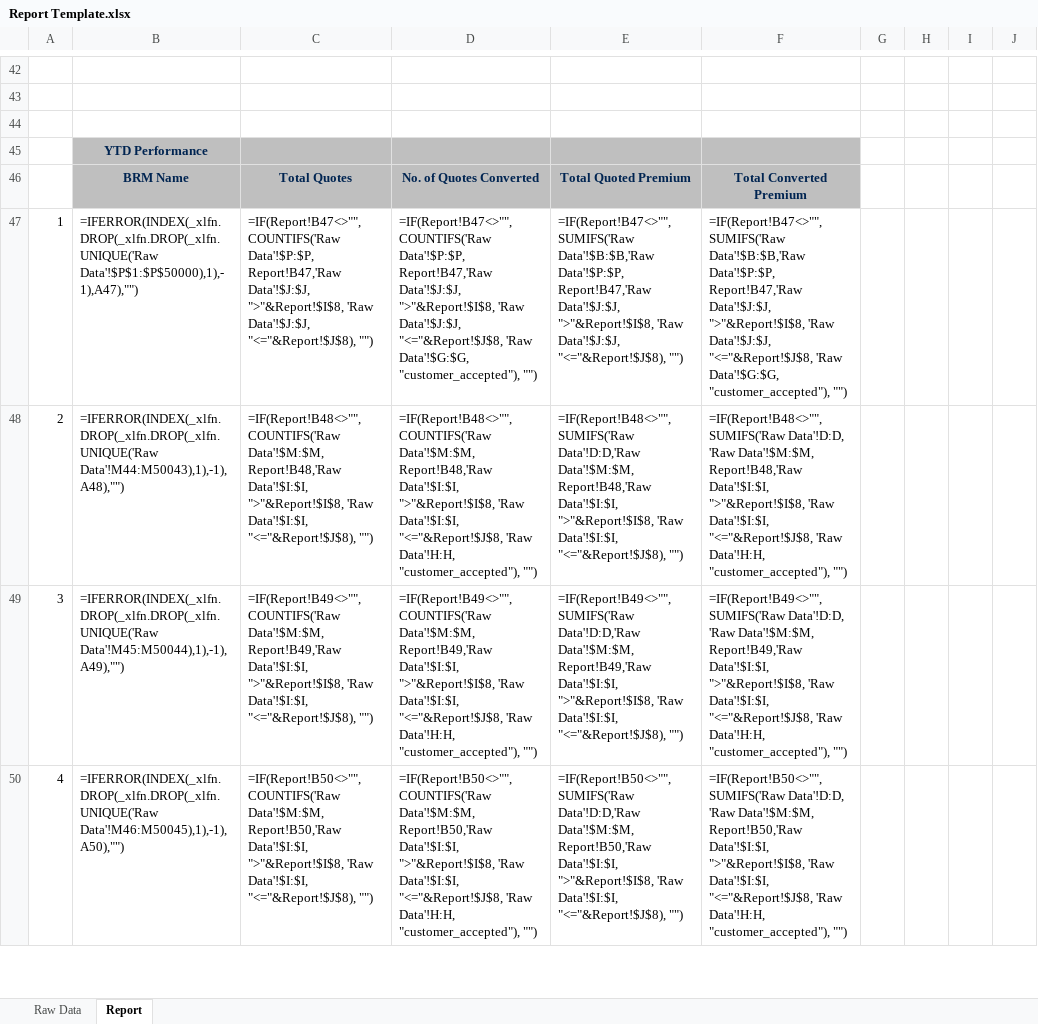
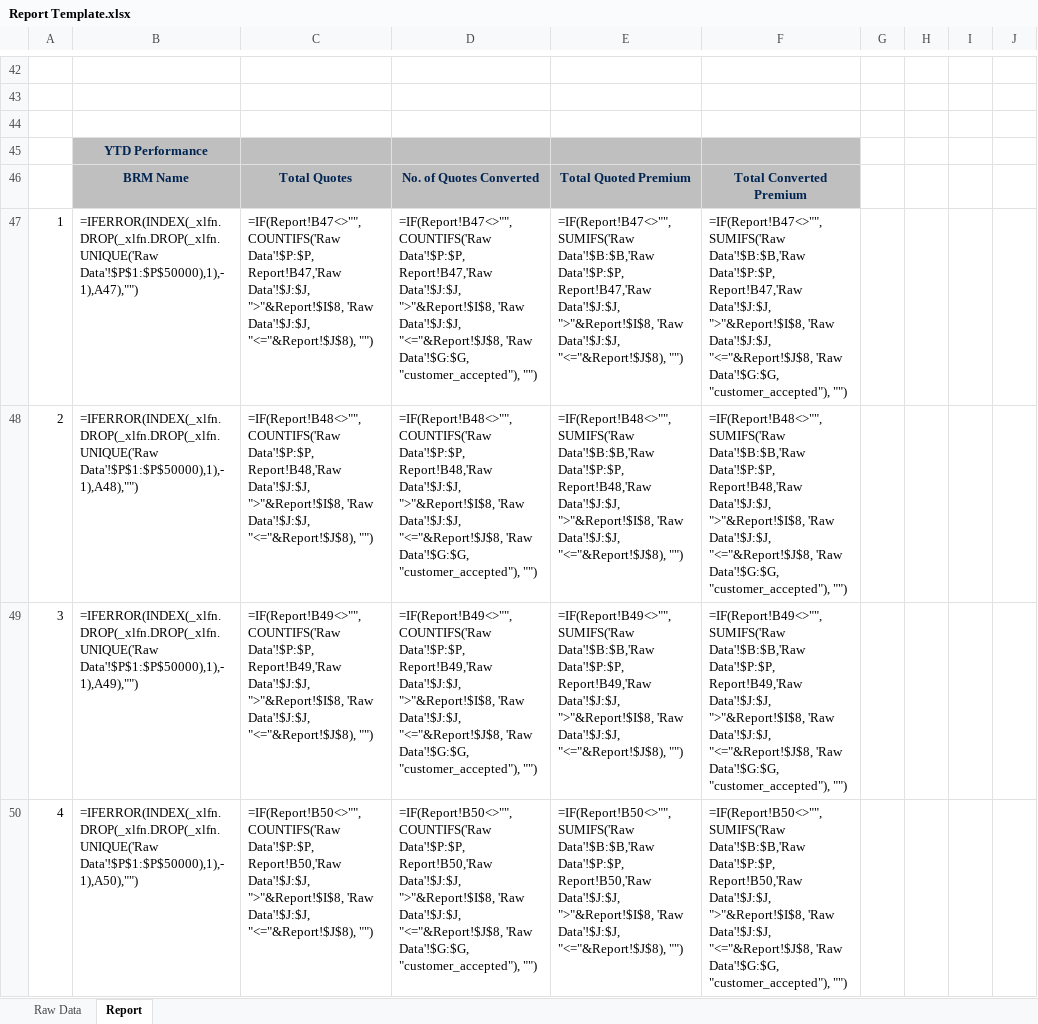
Before and after one commit to AMustafa4983/brm-reports, an Excel workbook: Template/Report Template.xlsx, sheet Report, drawn as a sheet; only a part is shown, gaps mark what is left out; values as stored, in another font and other column widths than the file's, no borders; formulas are shown in place of their values; conditional formats not drawn; the diff covers the shown part only; the diff names each change by its address in the sheet, - before the commit and + after, or states it on an @@ line.

Commit message:
Add files via upload

```diff
--- a/Template/Report Template.xlsx (sheet Report)
+++ b/Template/Report Template.xlsx (sheet Report)
-B48: =IFERROR(INDEX(_xlfn.DROP(_xlfn.DROP(_xlfn.UNIQUE('Raw Data'!M44:M50043),1),-1),A48),"")
+B48: =IFERROR(INDEX(_xlfn.DROP(_xlfn.DROP(_xlfn.UNIQUE('Raw Data'!$P$1:$P$50000),1),-1),A48),"")
-C48: =IF(Report!B48<>"", COUNTIFS('Raw Data'!$M:$M, Report!B48,'Raw Data'!$I:$I, ">"&Report!$I$8, 'Raw Data'!$I:$I, "<="&Report!$J$8), "")
+C48: =IF(Report!B48<>"", COUNTIFS('Raw Data'!$P:$P, Report!B48,'Raw Data'!$J:$J, ">"&Report!$I$8, 'Raw Data'!$J:$J, "<="&Report!$J$8), "")
-D48: =IF(Report!B48<>"", COUNTIFS('Raw Data'!$M:$M, Report!B48,'Raw Data'!$I:$I, ">"&Report!$I$8, 'Raw Data'!$I:$I, "<="&Report!$J$8, 'Raw Data'!H:H, "customer_accepted"), "")
+D48: =IF(Report!B48<>"", COUNTIFS('Raw Data'!$P:$P, Report!B48,'Raw Data'!$J:$J, ">"&Report!$I$8, 'Raw Data'!$J:$J, "<="&Report!$J$8, 'Raw Data'!$G:$G, "customer_accepted"), "")
-E48: =IF(Report!B48<>"", SUMIFS('Raw Data'!D:D,'Raw Data'!$M:$M, Report!B48,'Raw Data'!$I:$I, ">"&Report!$I$8, 'Raw Data'!$I:$I, "<="&Report!$J$8), "")
+E48: =IF(Report!B48<>"", SUMIFS('Raw Data'!$B:$B,'Raw Data'!$P:$P, Report!B48,'Raw Data'!$J:$J, ">"&Report!$I$8, 'Raw Data'!$J:$J, "<="&Report!$J$8), "")
-F48: =IF(Report!B48<>"", SUMIFS('Raw Data'!D:D, 'Raw Data'!$M:$M, Report!B48,'Raw Data'!$I:$I, ">"&Report!$I$8, 'Raw Data'!$I:$I, "<="&Report!$J$8, 'Raw Data'!H:H, "customer_accepted"), "")
+F48: =IF(Report!B48<>"", SUMIFS('Raw Data'!$B:$B,'Raw Data'!$P:$P, Report!B48,'Raw Data'!$J:$J, ">"&Report!$I$8, 'Raw Data'!$J:$J, "<="&Report!$J$8, 'Raw Data'!$G:$G, "customer_accepted"), "")
-B49: =IFERROR(INDEX(_xlfn.DROP(_xlfn.DROP(_xlfn.UNIQUE('Raw Data'!M45:M50044),1),-1),A49),"")
+B49: =IFERROR(INDEX(_xlfn.DROP(_xlfn.DROP(_xlfn.UNIQUE('Raw Data'!$P$1:$P$50000),1),-1),A49),"")
-C49: =IF(Report!B49<>"", COUNTIFS('Raw Data'!$M:$M, Report!B49,'Raw Data'!$I:$I, ">"&Report!$I$8, 'Raw Data'!$I:$I, "<="&Report!$J$8), "")
+C49: =IF(Report!B49<>"", COUNTIFS('Raw Data'!$P:$P, Report!B49,'Raw Data'!$J:$J, ">"&Report!$I$8, 'Raw Data'!$J:$J, "<="&Report!$J$8), "")
-D49: =IF(Report!B49<>"", COUNTIFS('Raw Data'!$M:$M, Report!B49,'Raw Data'!$I:$I, ">"&Report!$I$8, 'Raw Data'!$I:$I, "<="&Report!$J$8, 'Raw Data'!H:H, "customer_accepted"), "")
+D49: =IF(Report!B49<>"", COUNTIFS('Raw Data'!$P:$P, Report!B49,'Raw Data'!$J:$J, ">"&Report!$I$8, 'Raw Data'!$J:$J, "<="&Report!$J$8, 'Raw Data'!$G:$G, "customer_accepted"), "")
-E49: =IF(Report!B49<>"", SUMIFS('Raw Data'!D:D,'Raw Data'!$M:$M, Report!B49,'Raw Data'!$I:$I, ">"&Report!$I$8, 'Raw Data'!$I:$I, "<="&Report!$J$8), "")
+E49: =IF(Report!B49<>"", SUMIFS('Raw Data'!$B:$B,'Raw Data'!$P:$P, Report!B49,'Raw Data'!$J:$J, ">"&Report!$I$8, 'Raw Data'!$J:$J, "<="&Report!$J$8), "")
-F49: =IF(Report!B49<>"", SUMIFS('Raw Data'!D:D, 'Raw Data'!$M:$M, Report!B49,'Raw Data'!$I:$I, ">"&Report!$I$8, 'Raw Data'!$I:$I, "<="&Report!$J$8, 'Raw Data'!H:H, "customer_accepted"), "")
+F49: =IF(Report!B49<>"", SUMIFS('Raw Data'!$B:$B,'Raw Data'!$P:$P, Report!B49,'Raw Data'!$J:$J, ">"&Report!$I$8, 'Raw Data'!$J:$J, "<="&Report!$J$8, 'Raw Data'!$G:$G, "customer_accepted"), "")
-B50: =IFERROR(INDEX(_xlfn.DROP(_xlfn.DROP(_xlfn.UNIQUE('Raw Data'!M46:M50045),1),-1),A50),"")
+B50: =IFERROR(INDEX(_xlfn.DROP(_xlfn.DROP(_xlfn.UNIQUE('Raw Data'!$P$1:$P$50000),1),-1),A50),"")
-C50: =IF(Report!B50<>"", COUNTIFS('Raw Data'!$M:$M, Report!B50,'Raw Data'!$I:$I, ">"&Report!$I$8, 'Raw Data'!$I:$I, "<="&Report!$J$8), "")
+C50: =IF(Report!B50<>"", COUNTIFS('Raw Data'!$P:$P, Report!B50,'Raw Data'!$J:$J, ">"&Report!$I$8, 'Raw Data'!$J:$J, "<="&Report!$J$8), "")
-D50: =IF(Report!B50<>"", COUNTIFS('Raw Data'!$M:$M, Report!B50,'Raw Data'!$I:$I, ">"&Report!$I$8, 'Raw Data'!$I:$I, "<="&Report!$J$8, 'Raw Data'!H:H, "customer_accepted"), "")
+D50: =IF(Report!B50<>"", COUNTIFS('Raw Data'!$P:$P, Report!B50,'Raw Data'!$J:$J, ">"&Report!$I$8, 'Raw Data'!$J:$J, "<="&Report!$J$8, 'Raw Data'!$G:$G, "customer_accepted"), "")
-E50: =IF(Report!B50<>"", SUMIFS('Raw Data'!D:D,'Raw Data'!$M:$M, Report!B50,'Raw Data'!$I:$I, ">"&Report!$I$8, 'Raw Data'!$I:$I, "<="&Report!$J$8), "")
+E50: =IF(Report!B50<>"", SUMIFS('Raw Data'!$B:$B,'Raw Data'!$P:$P, Report!B50,'Raw Data'!$J:$J, ">"&Report!$I$8, 'Raw Data'!$J:$J, "<="&Report!$J$8), "")
-F50: =IF(Report!B50<>"", SUMIFS('Raw Data'!D:D, 'Raw Data'!$M:$M, Report!B50,'Raw Data'!$I:$I, ">"&Report!$I$8, 'Raw Data'!$I:$I, "<="&Report!$J$8, 'Raw Data'!H:H, "customer_accepted"), "")
+F50: =IF(Report!B50<>"", SUMIFS('Raw Data'!$B:$B,'Raw Data'!$P:$P, Report!B50,'Raw Data'!$J:$J, ">"&Report!$I$8, 'Raw Data'!$J:$J, "<="&Report!$J$8, 'Raw Data'!$G:$G, "customer_accepted"), "")
```
Also changed, not shown: 67 edited cells elsewhere in this sheet.
